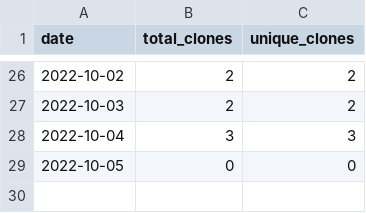
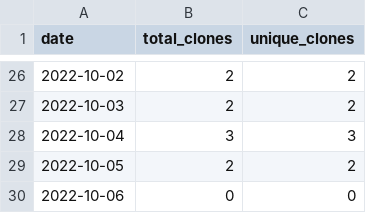
Before and after one commit to MatthewBentz/Comp2710, a CSV file: .traffic/clones.csv, drawn as a sheet; only a part is shown, gaps mark what is left out.

Commit message:
Updating repository traffic graph

```diff
--- a/.traffic/clones.csv
+++ b/.traffic/clones.csv
@@ -28,2 +28,3 @@ date,total_clones,unique_clones
 2022-10-04,3,3
-2022-10-05,0,0
+2022-10-05,2,2
+2022-10-06,0,0
```
Also changed, not shown: .traffic/views.csv, 3 other files.
